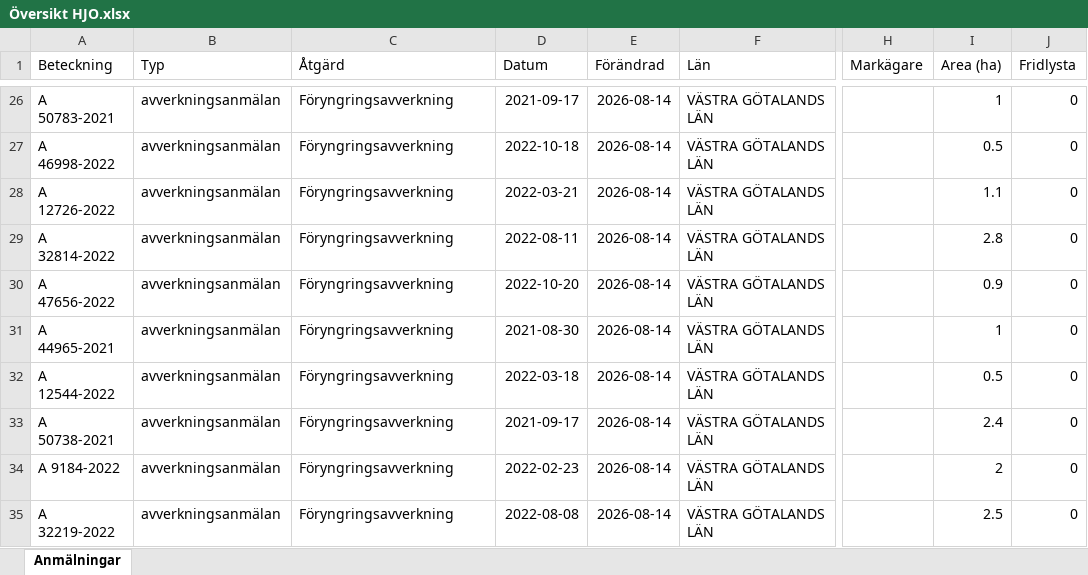
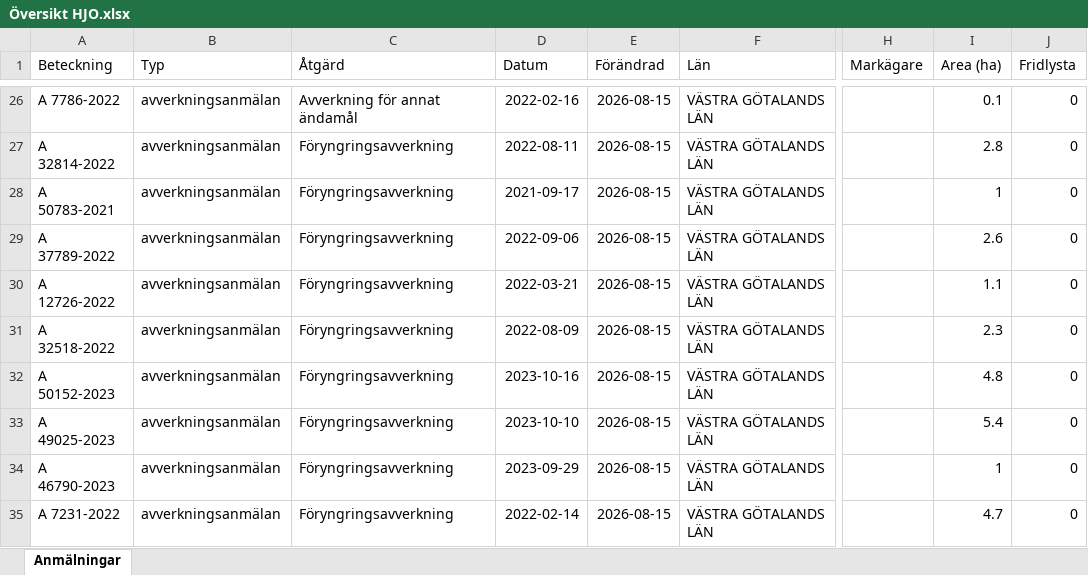
Before and after one commit to klasma/Logging_1497, an Excel workbook: Översikt HJO.xlsx, sheet Anmälningar, drawn as a sheet; only a part is shown, gaps mark what is left out; values as stored, in another font and other column widths than the file's, no borders; the diff covers the shown part only; the diff names each change by its address in the sheet, - before the commit and + after, or states it on an @@ line.

```diff
--- a/Översikt HJO.xlsx (sheet Anmälningar)
+++ b/Översikt HJO.xlsx (sheet Anmälningar)
-A26 (Beteckning): A 50783-2021
+A26 (Beteckning): A 7786-2022
-C26 (Åtgärd): Föryngringsavverkning
+C26 (Åtgärd): Avverkning för annat ändamål
-D26 (Datum): 2021-09-17
+D26 (Datum): 2022-02-16
-E26:E35 (Förändrad): 2026-08-14
+E26:E35 (Förändrad): 2026-08-15
-I26 (Area (ha)): 1
+I26 (Area (ha)): 0.1
-A27 (Beteckning): A 46998-2022
+A27 (Beteckning): A 32814-2022
-D27 (Datum): 2022-10-18
+D27 (Datum): 2022-08-11
-I27 (Area (ha)): 0.5
+I27 (Area (ha)): 2.8
-A28 (Beteckning): A 12726-2022
+A28 (Beteckning): A 50783-2021
-D28 (Datum): 2022-03-21
+D28 (Datum): 2021-09-17
-I28 (Area (ha)): 1.1
+I28 (Area (ha)): 1
-A29 (Beteckning): A 32814-2022
+A29 (Beteckning): A 37789-2022
-D29 (Datum): 2022-08-11
+D29 (Datum): 2022-09-06
-I29 (Area (ha)): 2.8
+I29 (Area (ha)): 2.6
-A30 (Beteckning): A 47656-2022
+A30 (Beteckning): A 12726-2022
-D30 (Datum): 2022-10-20
+D30 (Datum): 2022-03-21
-I30 (Area (ha)): 0.9
+I30 (Area (ha)): 1.1
-A31 (Beteckning): A 44965-2021
+A31 (Beteckning): A 32518-2022
-D31 (Datum): 2021-08-30
+D31 (Datum): 2022-08-09
-I31 (Area (ha)): 1
+I31 (Area (ha)): 2.3
-A32 (Beteckning): A 12544-2022
+A32 (Beteckning): A 50152-2023
-D32 (Datum): 2022-03-18
+D32 (Datum): 2023-10-16
-I32 (Area (ha)): 0.5
+I32 (Area (ha)): 4.8
-A33 (Beteckning): A 50738-2021
+A33 (Beteckning): A 49025-2023
-D33 (Datum): 2021-09-17
+D33 (Datum): 2023-10-10
-I33 (Area (ha)): 2.4
+I33 (Area (ha)): 5.4
-A34 (Beteckning): A 9184-2022
+A34 (Beteckning): A 46790-2023
-D34 (Datum): 2022-02-23
+D34 (Datum): 2023-09-29
-I34 (Area (ha)): 2
+I34 (Area (ha)): 1
-A35 (Beteckning): A 32219-2022
+A35 (Beteckning): A 7231-2022
-D35 (Datum): 2022-08-08
+D35 (Datum): 2022-02-14
-I35 (Area (ha)): 2.5
+I35 (Area (ha)): 4.7
```
Also changed, not shown: 590 edited cells elsewhere in this sheet, artfynd/A 10014-2025 artfynd.xlsx, artfynd/A 26270-2024 artfynd.xlsx, 39 other files.
